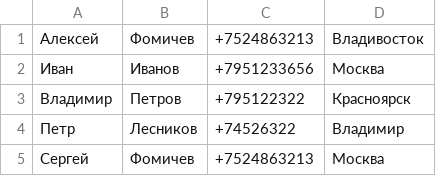
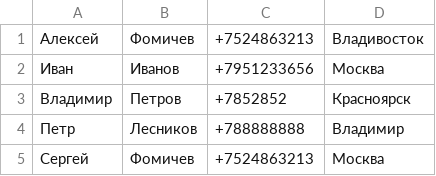
Before and after one commit to AnastA21-hub/sem8_var2, a CSV file: data_second_variant.csv, drawn as a sheet.

Commit message:
файл готов

```diff
--- a/data_second_variant.csv
+++ b/data_second_variant.csv
@@ -2,4 +2,4 @@
 Иван;Иванов;+7951233656;Москва
-Владимир;Петров;+795122322;Красноярск
-Петр;Лесников;+74526322;Владимир
+Владимир;Петров;+7852852;Красноярск
+Петр;Лесников;+788888888;Владимир
 Сергей;Фомичев;+7524863213;Москва
```
